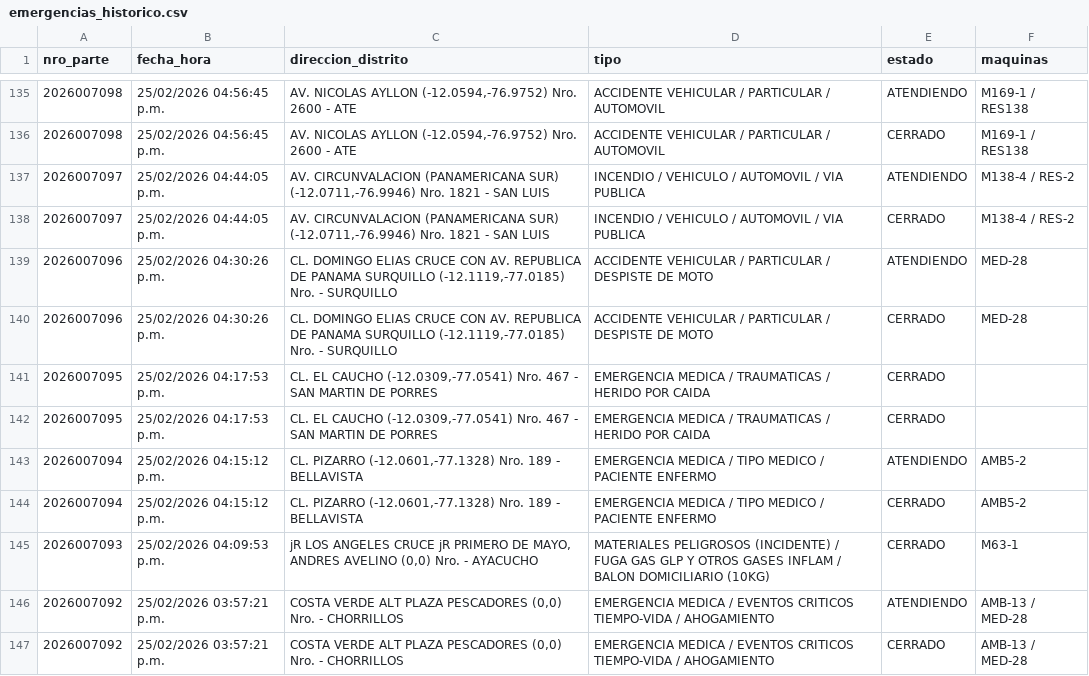
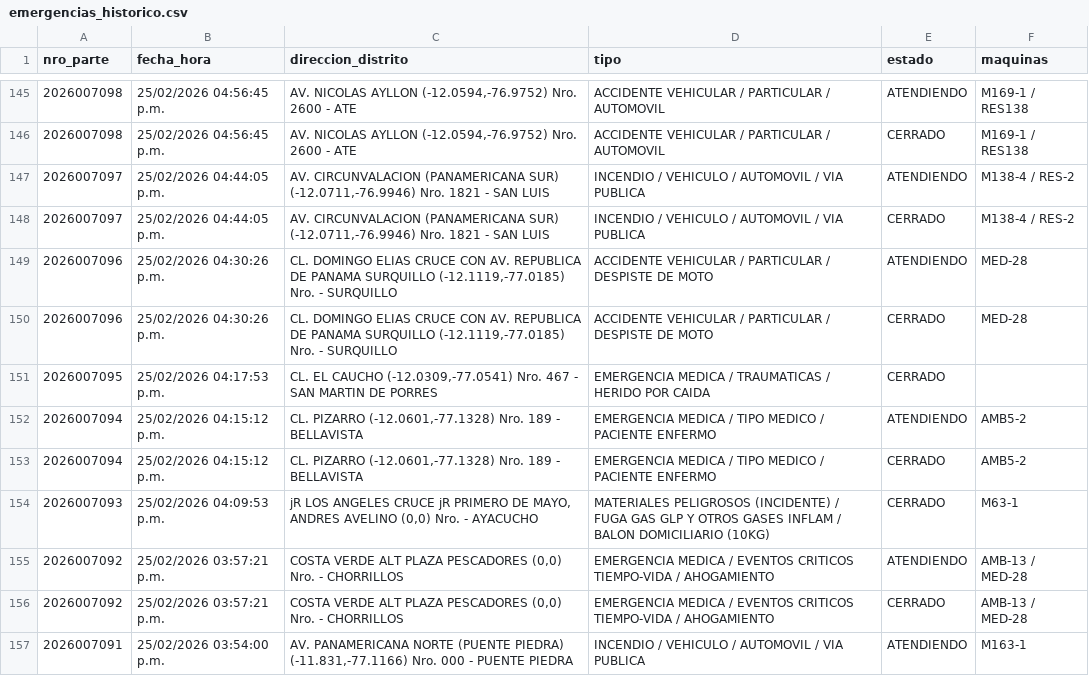
Before and after one commit to KenjiroMuriell/datamart_cgbvp, a CSV file: salida/emergencias_historico.csv, drawn as a sheet; only a part is shown, gaps mark what is left out; the shorter side is filled out with more unchanged rows; removed rows and columns are numbered as before the commit, all else as after; the diff covers the shown part only; the diff names each change by its address in the sheet, - before the commit and + after, or states it on an @@ line.

```diff
--- a/salida/emergencias_historico.csv
+++ b/salida/emergencias_historico.csv
-row 141: 2026007095 | 25/02/2026 04:17:53 p.m. | CL. EL CAUCHO (-12.0309,-77.0541) Nro. 467 - SAN MARTIN DE PORRES | EMERGENCIA MEDICA / TRAUMATICAS / HERIDO POR CAIDA | CERRADO
```
Also changed, not shown: 10 added rows elsewhere in this file.
